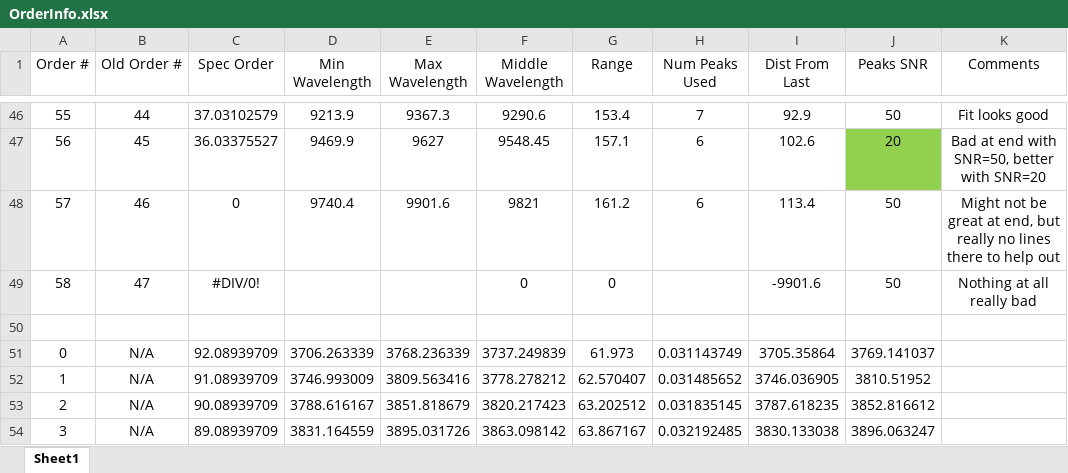
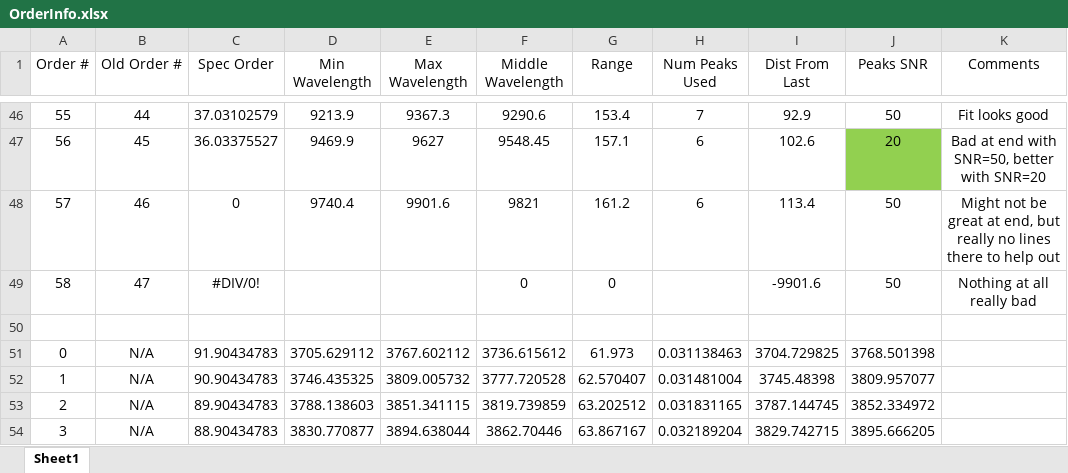
Before and after one commit to dkrolikowski/coudereduction, an Excel workbook: OrderInfo.xlsx, sheet Sheet1, drawn as a sheet; only a part is shown, gaps mark what is left out; values as stored, in another font and other column widths than the file's, no borders; charts and pictures and conditional formats not drawn; the diff covers the shown part only; the diff names each change by its address in the sheet, - before the commit and + after, or states it on an @@ line.

Commit message:
Did two more orders, 6 and 5.

```diff
--- a/OrderInfo.xlsx (sheet Sheet1)
+++ b/OrderInfo.xlsx (sheet Sheet1)
-C51 (Spec Order): 92.08939709
+C51 (Spec Order): 91.90434783
-D51 (Min Wavelength): 3706.263339
+D51 (Min Wavelength): 3705.629112
-E51 (Max Wavelength): 3768.236339
+E51 (Max Wavelength): 3767.602112
-F51 (Middle Wavelength): 3737.249839
+F51 (Middle Wavelength): 3736.615612
-H51 (Num Peaks Used): 0.031143749
+H51 (Num Peaks Used): 0.031138463
-I51 (Dist From Last): 3705.35864
+I51 (Dist From Last): 3704.729825
-J51 (Peaks SNR): 3769.141037
+J51 (Peaks SNR): 3768.501398
-C52 (Spec Order): 91.08939709
+C52 (Spec Order): 90.90434783
-D52 (Min Wavelength): 3746.993009
+D52 (Min Wavelength): 3746.435325
-E52 (Max Wavelength): 3809.563416
+E52 (Max Wavelength): 3809.005732
-F52 (Middle Wavelength): 3778.278212
+F52 (Middle Wavelength): 3777.720528
-H52 (Num Peaks Used): 0.031485652
+H52 (Num Peaks Used): 0.031481004
-I52 (Dist From Last): 3746.036905
+I52 (Dist From Last): 3745.48398
-J52 (Peaks SNR): 3810.51952
+J52 (Peaks SNR): 3809.957077
-C53 (Spec Order): 90.08939709
+C53 (Spec Order): 89.90434783
-D53 (Min Wavelength): 3788.616167
+D53 (Min Wavelength): 3788.138603
-E53 (Max Wavelength): 3851.818679
+E53 (Max Wavelength): 3851.341115
-F53 (Middle Wavelength): 3820.217423
+F53 (Middle Wavelength): 3819.739859
-H53 (Num Peaks Used): 0.031835145
+H53 (Num Peaks Used): 0.031831165
-I53 (Dist From Last): 3787.618235
+I53 (Dist From Last): 3787.144745
-J53 (Peaks SNR): 3852.816612
+J53 (Peaks SNR): 3852.334972
-C54 (Spec Order): 89.08939709
+C54 (Spec Order): 88.90434783
-D54 (Min Wavelength): 3831.164559
+D54 (Min Wavelength): 3830.770877
-E54 (Max Wavelength): 3895.031726
+E54 (Max Wavelength): 3894.638044
-F54 (Middle Wavelength): 3863.098142
+F54 (Middle Wavelength): 3862.70446
-H54 (Num Peaks Used): 0.032192485
+H54 (Num Peaks Used): 0.032189204
-I54 (Dist From Last): 3830.133038
+I54 (Dist From Last): 3829.742715
-J54 (Peaks SNR): 3896.063247
+J54 (Peaks SNR): 3895.666205
```
Also changed, not shown: 25 edited cells elsewhere in this sheet, 5 other files.
